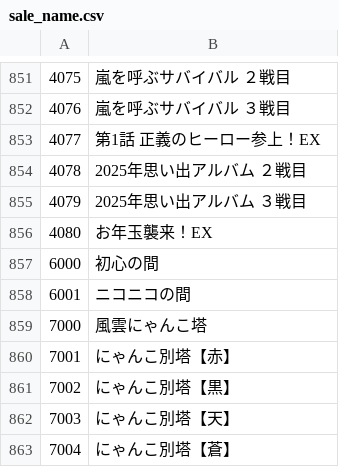
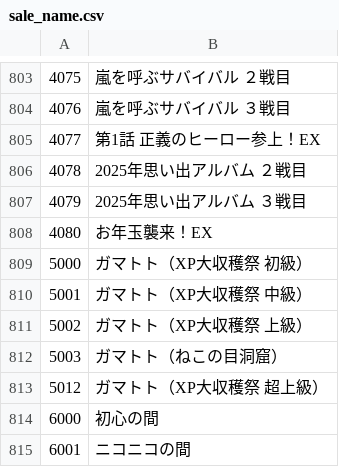
Before and after one commit to sinsuirakv0/KBC-rakv0-event, a CSV file: data/sale_name.csv, drawn as a sheet; only a part is shown, gaps mark what is left out; the shorter side is filled out with more unchanged rows; the diff covers the shown part only; the diff names each change by its address in the sheet, - before the commit and + after, or states it on an @@ line.

```diff
--- a/data/sale_name.csv
+++ b/data/sale_name.csv
+row 809: 5000 | ガマトト（XP大収穫祭 初級）
+row 810: 5001 | ガマトト（XP大収穫祭 中級）
+row 811: 5002 | ガマトト（XP大収穫祭 上級）
+row 812: 5003 | ガマトト（ねこの目洞窟）
+row 813: 5012 | ガマトト（XP大収穫祭 超上級）
```
Also changed, not shown: 48 removed rows, 1 edited cell and row numbers in column A elsewhere in this file.
